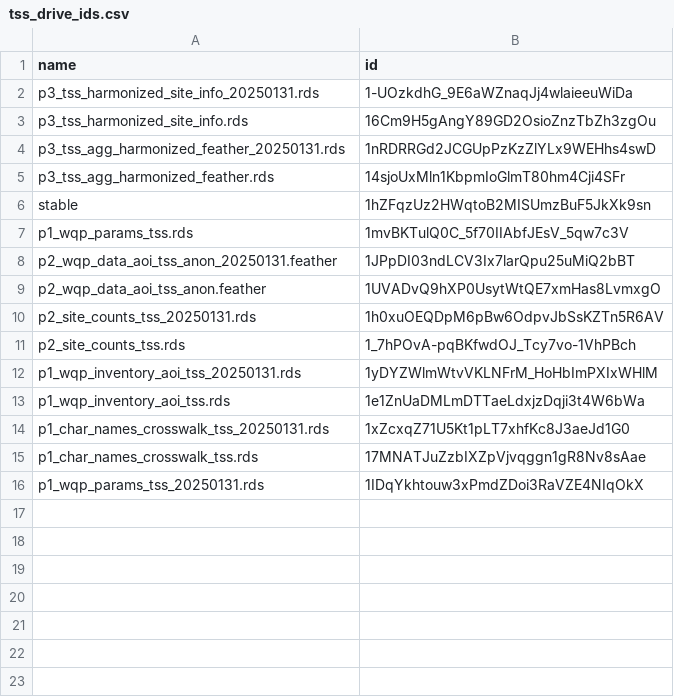
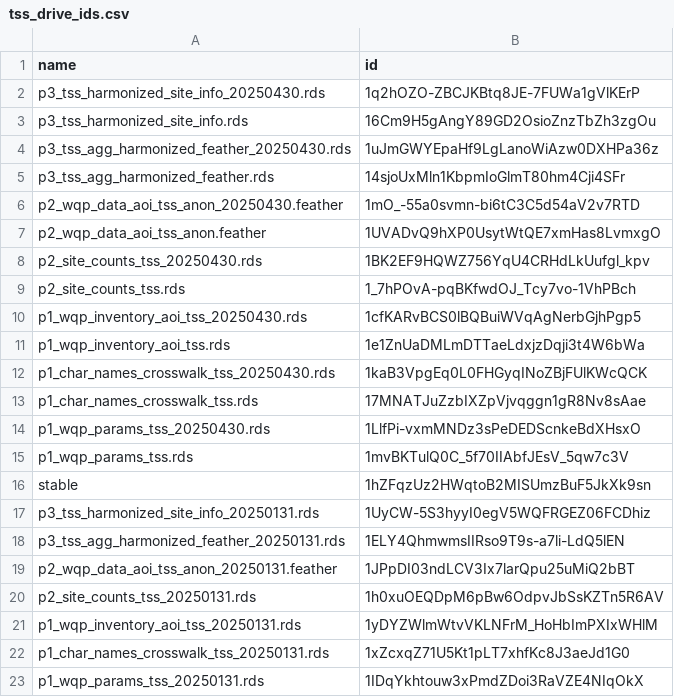
Before and after one commit to steeleb/AquaMatch_siteSR_WQP, a CSV file: a_compile_sites/in/tss_drive_ids.csv, drawn as a sheet.

```diff
--- a/a_compile_sites/in/tss_drive_ids.csv
+++ b/a_compile_sites/in/tss_drive_ids.csv
@@ -1,16 +1,23 @@
 name,id
-p3_tss_harmonized_site_info_20250131.rds,1-UOzkdhG_9E6aWZnaqJj4wlaieeuWiDa
+p3_tss_harmonized_site_info_20250430.rds,1q2hOZO-ZBCJKBtq8JE-7FUWa1gVlKErP
 p3_tss_harmonized_site_info.rds,16Cm9H5gAngY89GD2OsioZnzTbZh3zgOu
-p3_tss_agg_harmonized_feather_20250131.rds,1nRDRRGd2JCGUpPzKzZlYLx9WEHhs4swD
+p3_tss_agg_harmonized_feather_20250430.rds,1uJmGWYEpaHf9LgLanoWiAzw0DXHPa36z
 p3_tss_agg_harmonized_feather.rds,14sjoUxMln1KbpmIoGlmT80hm4Cji4SFr
+p2_wqp_data_aoi_tss_anon_20250430.feather,1mO_-55a0svmn-bi6tC3C5d54aV2v7RTD
+p2_wqp_data_aoi_tss_anon.feather,1UVADvQ9hXP0UsytWtQE7xmHas8LvmxgO
+p2_site_counts_tss_20250430.rds,1BK2EF9HQWZ756YqU4CRHdLkUufgl_kpv
+p2_site_counts_tss.rds,1_7hPOvA-pqBKfwdOJ_Tcy7vo-1VhPBch
+p1_wqp_inventory_aoi_tss_20250430.rds,1cfKARvBCS0lBQBuiWVqAgNerbGjhPgp5
+p1_wqp_inventory_aoi_tss.rds,1e1ZnUaDMLmDTTaeLdxjzDqji3t4W6bWa
+p1_char_names_crosswalk_tss_20250430.rds,1kaB3VpgEq0L0FHGyqINoZBjFUlKWcQCK
+p1_char_names_crosswalk_tss.rds,17MNATJuZzbIXZpVjvqggn1gR8Nv8sAae
+p1_wqp_params_tss_20250430.rds,1LlfPi-vxmMNDz3sPeDEDScnkeBdXHsxO
+p1_wqp_params_tss.rds,1mvBKTulQ0C_5f70IIAbfJEsV_5qw7c3V
 stable,1hZFqzUz2HWqtoB2MISUmzBuF5JkXk9sn
-p1_wqp_params_tss.rds,1mvBKTulQ0C_5f70IIAbfJEsV_5qw7c3V
+p3_tss_harmonized_site_info_20250131.rds,1UyCW-5S3hyyI0egV5WQFRGEZ06FCDhiz
+p3_tss_agg_harmonized_feather_20250131.rds,1ELY4QhmwmsIIRso9T9s-a7li-LdQ5lEN
 p2_wqp_data_aoi_tss_anon_20250131.feather,1JPpDI03ndLCV3Ix7larQpu25uMiQ2bBT
-p2_wqp_data_aoi_tss_anon.feather,1UVADvQ9hXP0UsytWtQE7xmHas8LvmxgO
 p2_site_counts_tss_20250131.rds,1h0xuOEQDpM6pBw6OdpvJbSsKZTn5R6AV
-p2_site_counts_tss.rds,1_7hPOvA-pqBKfwdOJ_Tcy7vo-1VhPBch
 p1_wqp_inventory_aoi_tss_20250131.rds,1yDYZWlmWtvVKLNFrM_HoHbImPXIxWHlM
-p1_wqp_inventory_aoi_tss.rds,1e1ZnUaDMLmDTTaeLdxjzDqji3t4W6bWa
 p1_char_names_crosswalk_tss_20250131.rds,1xZcxqZ71U5Kt1pLT7xhfKc8J3aeJd1G0
-p1_char_names_crosswalk_tss.rds,17MNATJuZzbIXZpVjvqggn1gR8Nv8sAae
 p1_wqp_params_tss_20250131.rds,1IDqYkhtouw3xPmdZDoi3RaVZE4NIqOkX
```
Also changed, not shown: 15 other files.
